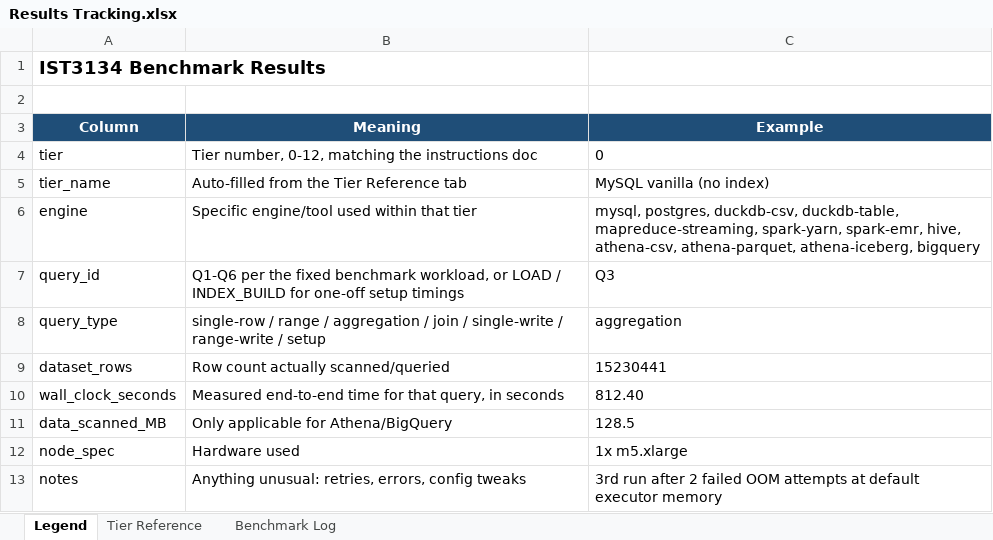
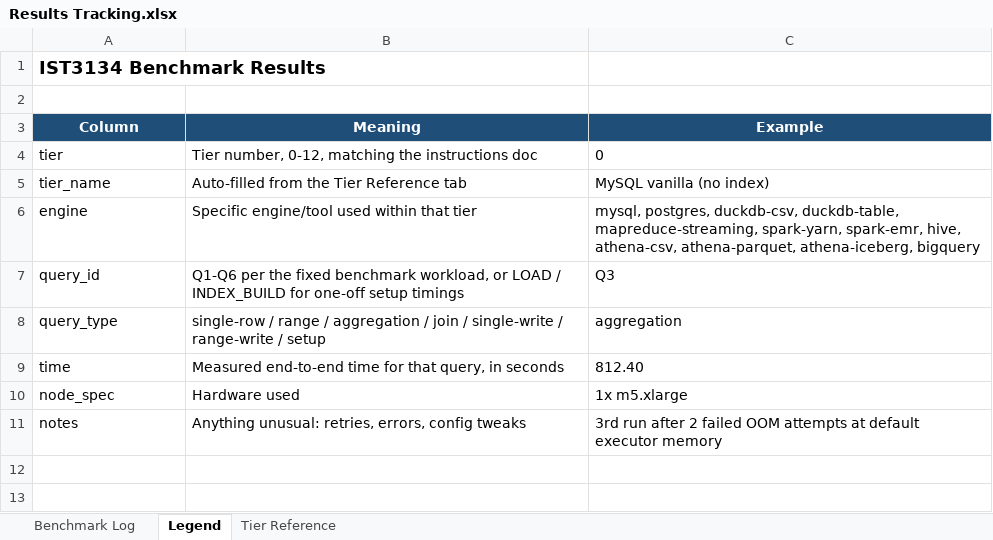
Before and after one commit to AlbertPKC/BigDataAnalyticsProject, an Excel workbook: Results Tracking.xlsx, sheet Legend, drawn as a sheet; values as stored, in another font and other column widths than the file's, no borders; removed rows and columns are numbered as before the commit, all else as after; the diff names each change by its address in the sheet, - before the commit and + after, or states it on an @@ line.

```diff
--- a/Results Tracking.xlsx (sheet Legend)
+++ b/Results Tracking.xlsx (sheet Legend)
@@ sheet tab order changed: Benchmark Log | Legend | Tier Reference @@
-row 9: dataset_rows | Row count actually scanned/queried | 15230441
-A9 (Column): wall_clock_seconds
+A9 (Column): time
-row 11: data_scanned_MB | Only applicable for Athena/BigQuery | 128.5
```
Also changed, not shown: sheet Benchmark Log, sheet Tier Reference, formulas that keep their value, 1 other file.
